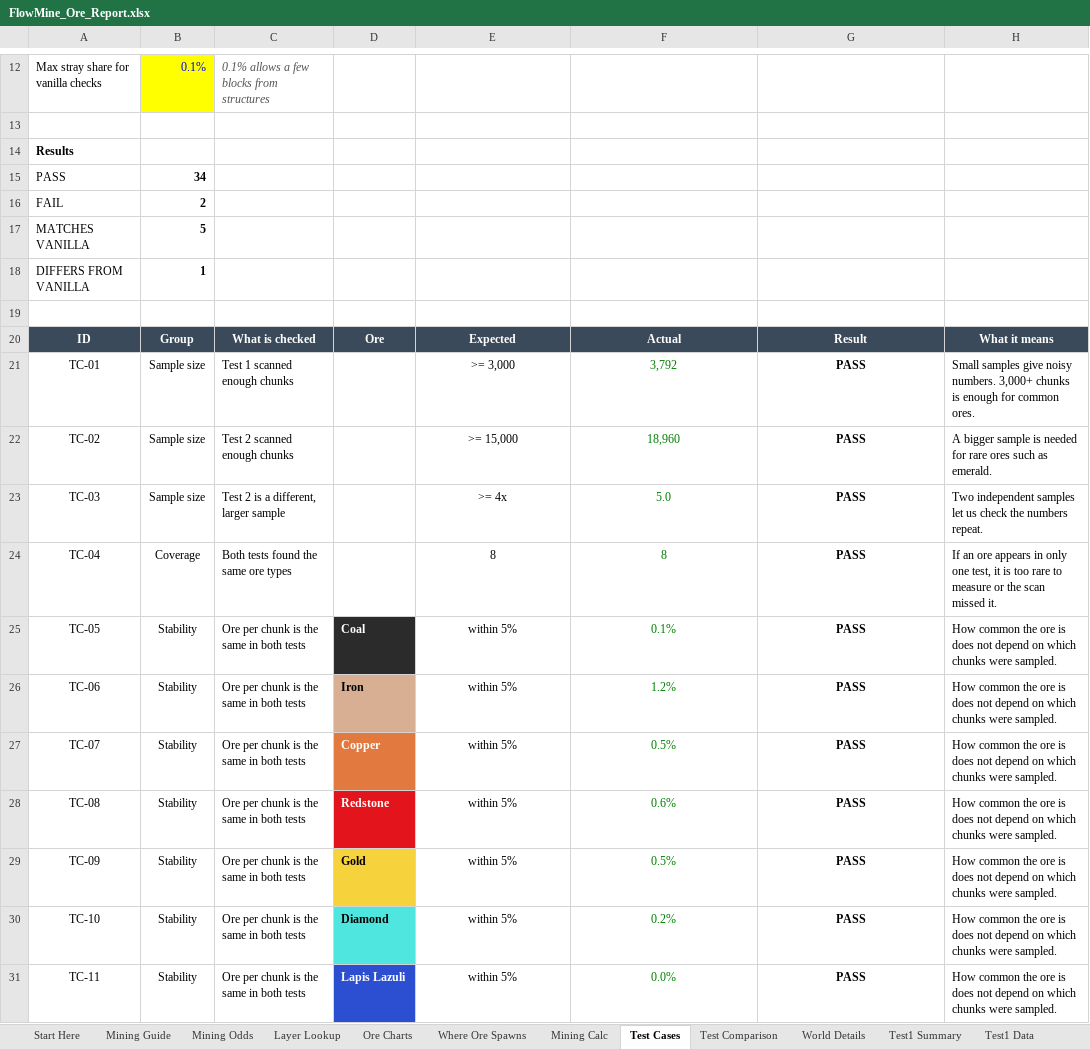
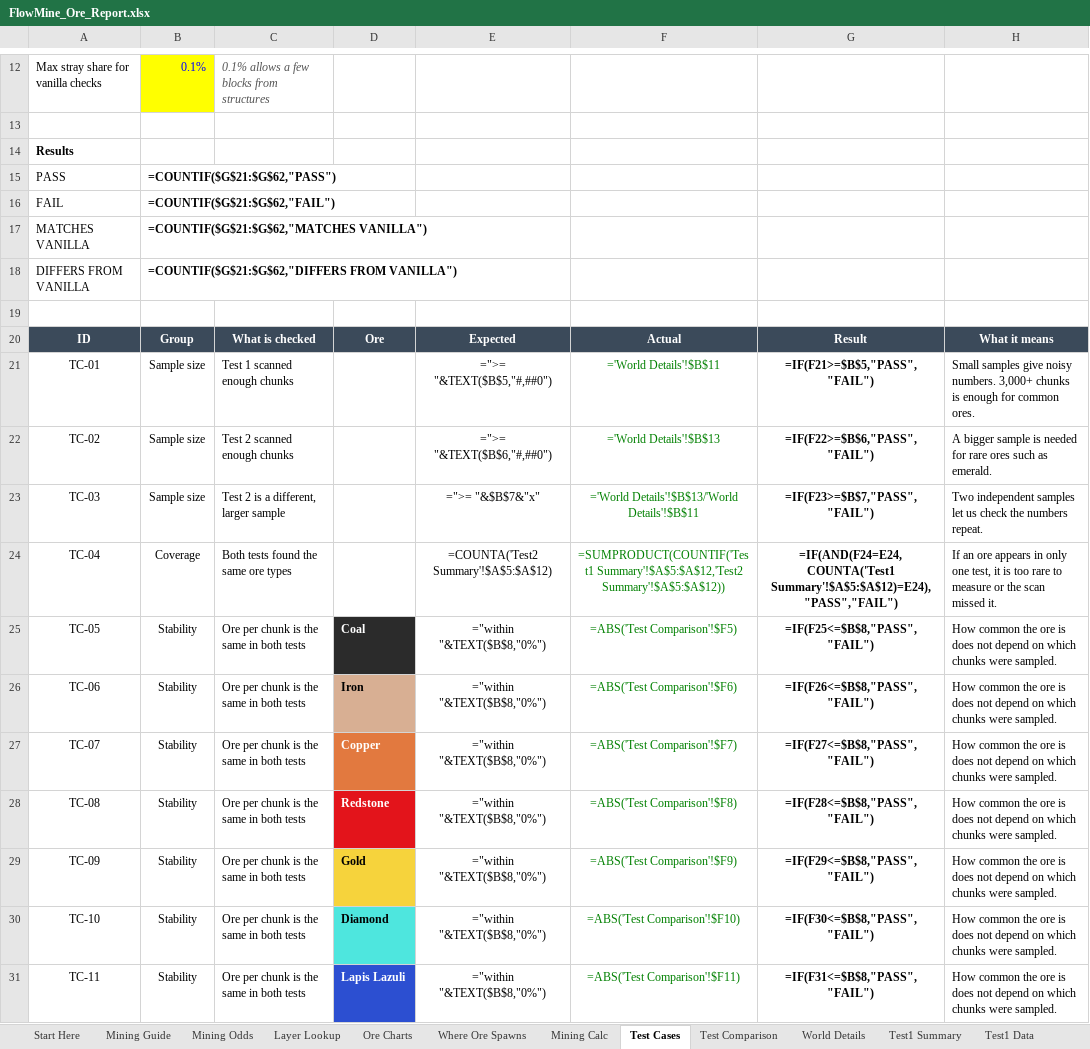
Before and after one commit to Sharishth/minecraft-ore-analyser, an Excel workbook: example/FlowMine_Ore_Report.xlsx, sheet Test Cases, drawn as a sheet; only a part is shown, gaps mark what is left out; values as stored, in another font and other column widths than the file's, no borders; formulas without a stored value are shown as written; conditional formats not drawn; the diff covers the shown part only; the diff names each change by its address in the sheet, - before the commit and + after, or states it on an @@ line.

```diff
--- a/example/FlowMine_Ore_Report.xlsx (sheet Test Cases)
+++ b/example/FlowMine_Ore_Report.xlsx (sheet Test Cases)
-B15: 34
+B15: =COUNTIF($G$21:$G$62,"PASS")
-B16: 2
+B16: =COUNTIF($G$21:$G$62,"FAIL")
-B17: 5
+B17: =COUNTIF($G$21:$G$62,"MATCHES VANILLA")
-B18: 1
+B18: =COUNTIF($G$21:$G$62,"DIFFERS FROM VANILLA")
-E21: >= 3,000
+E21: =">= "&TEXT($B$5,"#,##0")
-F21: 3,792
+F21: ='World Details'!$B$11
-G21: PASS
+G21: =IF(F21>=$B$5,"PASS","FAIL")
-E22: >= 15,000
+E22: =">= "&TEXT($B$6,"#,##0")
-F22: 18,960
+F22: ='World Details'!$B$13
-G22: PASS
+G22: =IF(F22>=$B$6,"PASS","FAIL")
-E23: >= 4x
+E23: =">= "&$B$7&"x"
-F23: 5.0
+F23: ='World Details'!$B$13/'World Details'!$B$11
-G23: PASS
+G23: =IF(F23>=$B$7,"PASS","FAIL")
-E24: 8
+E24: =COUNTA('Test2 Summary'!$A$5:$A$12)
-F24: 8
+F24: =SUMPRODUCT(COUNTIF('Test1 Summary'!$A$5:$A$12,'Test2 Summary'!$A$5:$A$12))
-G24: PASS
+G24: =IF(AND(F24=E24,COUNTA('Test1 Summary'!$A$5:$A$12)=E24),"PASS","FAIL")
-E25:E31: within 5%
+E25:E31: ="within "&TEXT($B$8,"0%")
-F25: 0.1%
+F25: =ABS('Test Comparison'!$F5)
-G25: PASS
+G25: =IF(F25<=$B$8,"PASS","FAIL")
-F26: 1.2%
+F26: =ABS('Test Comparison'!$F6)
-G26: PASS
+G26: =IF(F26<=$B$8,"PASS","FAIL")
-F27: 0.5%
+F27: =ABS('Test Comparison'!$F7)
-G27: PASS
+G27: =IF(F27<=$B$8,"PASS","FAIL")
-F28: 0.6%
+F28: =ABS('Test Comparison'!$F8)
-G28: PASS
+G28: =IF(F28<=$B$8,"PASS","FAIL")
-F29: 0.5%
+F29: =ABS('Test Comparison'!$F9)
-G29: PASS
+G29: =IF(F29<=$B$8,"PASS","FAIL")
-F30: 0.2%
+F30: =ABS('Test Comparison'!$F10)
-G30: PASS
+G30: =IF(F30<=$B$8,"PASS","FAIL")
-F31: 0.0%
+F31: =ABS('Test Comparison'!$F11)
-G31: PASS
+G31: =IF(F31<=$B$8,"PASS","FAIL")
```
Also changed, not shown: 93 edited cells elsewhere in this sheet, sheet Mining Calc, sheet Where Ore Spawns, sheet Test Comparison, sheet Mining Odds, sheet Mining Guide, sheet Layer Lookup, 2 more sheets, charts or pictures, 17 other files.
